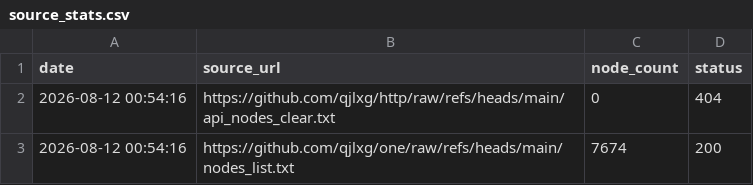
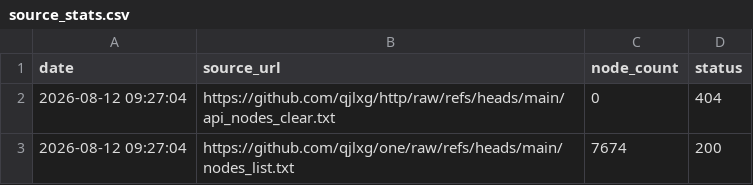
Before and after one commit to qjlxg/one, a CSV file: source_stats.csv, drawn as a sheet.

```diff
--- a/source_stats.csv
+++ b/source_stats.csv
@@ -1,3 +1,3 @@
 date,source_url,node_count,status
-2026-08-12 00:54:16,https://github.com/qjlxg/http/raw/refs/heads/main/api_nodes_clear.txt,0,404
-2026-08-12 00:54:16,https://github.com/qjlxg/one/raw/refs/heads/main/nodes_list.txt,7674,200
+2026-08-12 09:27:04,https://github.com/qjlxg/http/raw/refs/heads/main/api_nodes_clear.txt,0,404
+2026-08-12 09:27:04,https://github.com/qjlxg/one/raw/refs/heads/main/nodes_list.txt,7674,200
```
Also changed, not shown: 1 other file.
